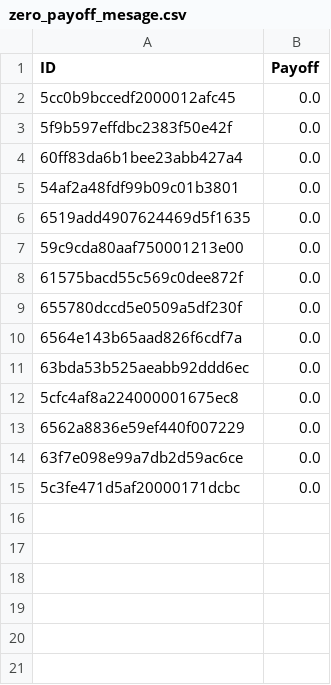
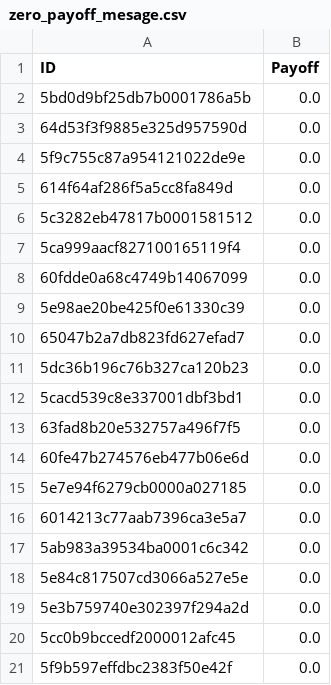
Before and after one commit to Hallflower20/ec-106-final-presentation, a CSV file: zero_payoff_mesage.csv, drawn as a sheet; only a part is shown; the shorter side is filled out with more unchanged rows.

```diff
--- a/zero_payoff_mesage.csv
+++ b/zero_payoff_mesage.csv
@@ -1,2 +1,20 @@
 ID,Payoff
+5bd0d9bf25db7b0001786a5b,0.0
+64d53f3f9885e325d957590d,0.0
+5f9c755c87a954121022de9e,0.0
+614f64af286f5a5cc8fa849d,0.0
+5c3282eb47817b0001581512,0.0
+5ca999aacf827100165119f4,0.0
+60fdde0a68c4749b14067099,0.0
+5e98ae20be425f0e61330c39,0.0
+65047b2a7db823fd627efad7,0.0
+5dc36b196c76b327ca120b23,0.0
+5cacd539c8e337001dbf3bd1,0.0
+63fad8b20e532757a496f7f5,0.0
+60fe47b274576eb477b06e6d,0.0
+5e7e94f6279cb0000a027185,0.0
+6014213c77aab7396ca3e5a7,0.0
+5ab983a39534ba0001c6c342,0.0
+5e84c817507cd3066a527e5e,0.0
+5e3b759740e302397f294a2d,0.0
 5cc0b9bccedf2000012afc45,0.0
```
Also changed, not shown: approve_id.csv, payoff.csv, 6 other files.
